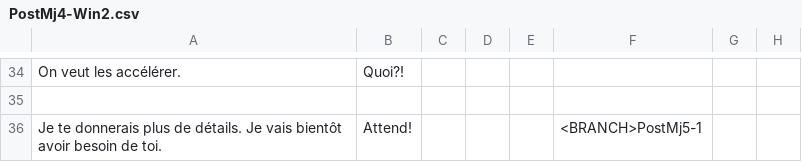
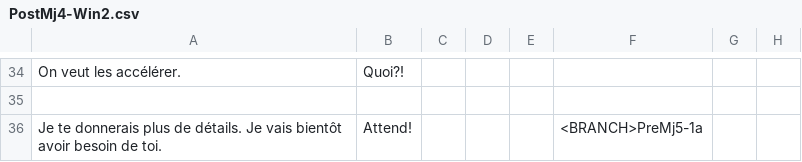
Before and after one commit to Sethioss/EpsilonProject, a CSV file: Epsilon Project/Assets/Resources/Tables/PostMj4-Win2.csv, drawn as a sheet; only a part is shown, gaps mark what is left out.

```diff
--- a/Epsilon Project/Assets/Resources/Tables/PostMj4-Win2.csv
+++ b/Epsilon Project/Assets/Resources/Tables/PostMj4-Win2.csv
@@ -35,2 +35,2 @@ On veut les accélérer.;Quoi?!;;;;;;
 ;;;;;;;
-Je te donnerais plus de détails. Je vais bientôt avoir besoin de toi.;Attend!;;;;<BRANCH>PostMj5-1;;
+Je te donnerais plus de détails. Je vais bientôt avoir besoin de toi.;Attend!;;;;<BRANCH>PreMj5-1a;;
```
Also changed, not shown: Epsilon Project/Assets/Resources/Tables/PostMj4-Win2a.csv, Epsilon Project/Assets/Resources/Tables/PostMj4-Win2b.csv, 22 other files.
